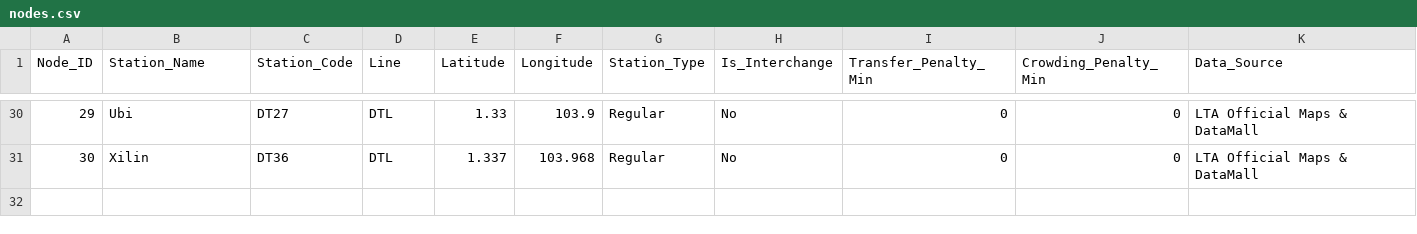
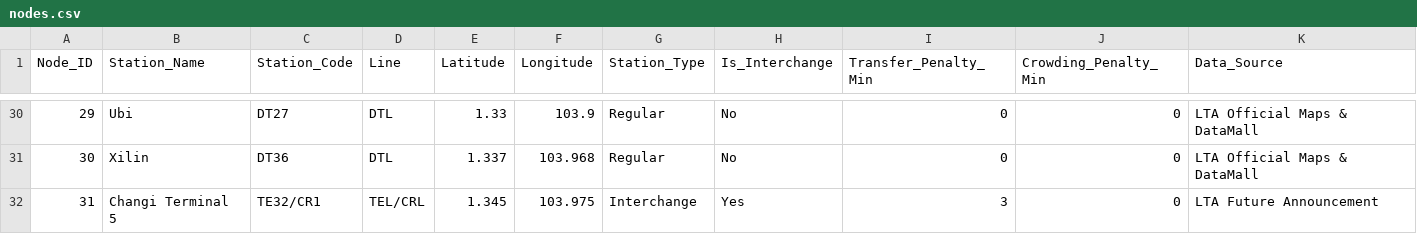
Before and after one commit to Jayden-KKX/AICT_Assignment, a CSV file: nodes.csv, drawn as a sheet; only a part is shown, gaps mark what is left out.

```diff
--- a/nodes.csv
+++ b/nodes.csv
@@ -31 +31,2 @@ Node_ID,Station_Name,Station_Code,Line,Latitude,Longitude,Station_Type,Is_Interc
 30,Xilin,DT36,DTL,1.337,103.968,Regular,No,0,0,LTA Official Maps & DataMall
+31,Changi Terminal 5,TE32/CR1,TEL/CRL,1.345,103.975,Interchange,Yes,3,0,LTA Future Announcement
```
Also changed, not shown: edges.csv, edges_detailed.csv.
